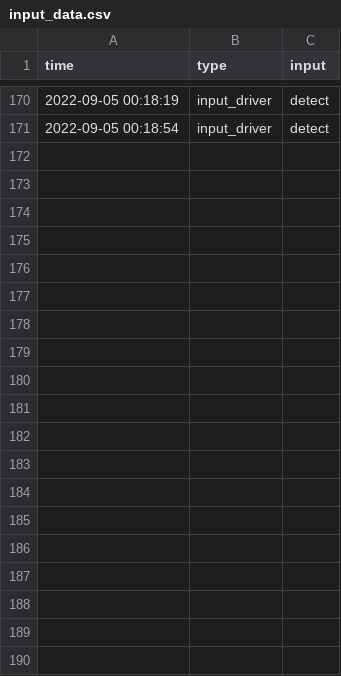
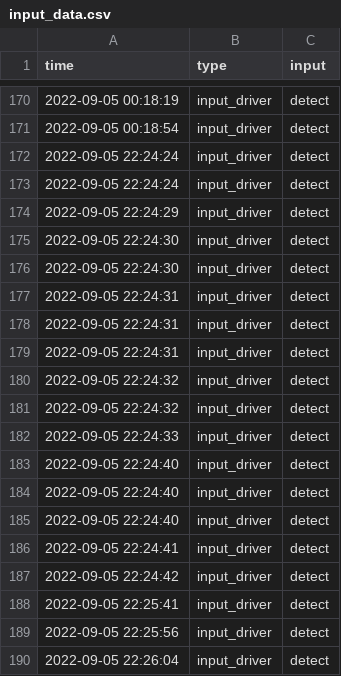
Before and after one commit to lizardsw/berrypi_seongwch, a CSV file: process/input_data.csv, drawn as a sheet; only a part is shown, gaps mark what is left out; the diff covers the shown part only.

```diff
--- a/process/input_data.csv
+++ b/process/input_data.csv
@@ -171 +171,20 @@ time,type,input
 2022-09-05 00:18:54,input_driver,detect
+2022-09-05 22:24:24,input_driver,detect
+2022-09-05 22:24:24,input_driver,detect
+2022-09-05 22:24:29,input_driver,detect
+2022-09-05 22:24:30,input_driver,detect
+2022-09-05 22:24:30,input_driver,detect
+2022-09-05 22:24:31,input_driver,detect
+2022-09-05 22:24:31,input_driver,detect
+2022-09-05 22:24:31,input_driver,detect
+2022-09-05 22:24:32,input_driver,detect
+2022-09-05 22:24:32,input_driver,detect
+2022-09-05 22:24:33,input_driver,detect
+2022-09-05 22:24:40,input_driver,detect
+2022-09-05 22:24:40,input_driver,detect
+2022-09-05 22:24:40,input_driver,detect
+2022-09-05 22:24:41,input_driver,detect
+2022-09-05 22:24:42,input_driver,detect
+2022-09-05 22:25:41,input_driver,detect
+2022-09-05 22:25:56,input_driver,detect
+2022-09-05 22:26:04,input_driver,detect
```
Also changed, not shown: 31 added rows elsewhere in this file, 3 other files.
